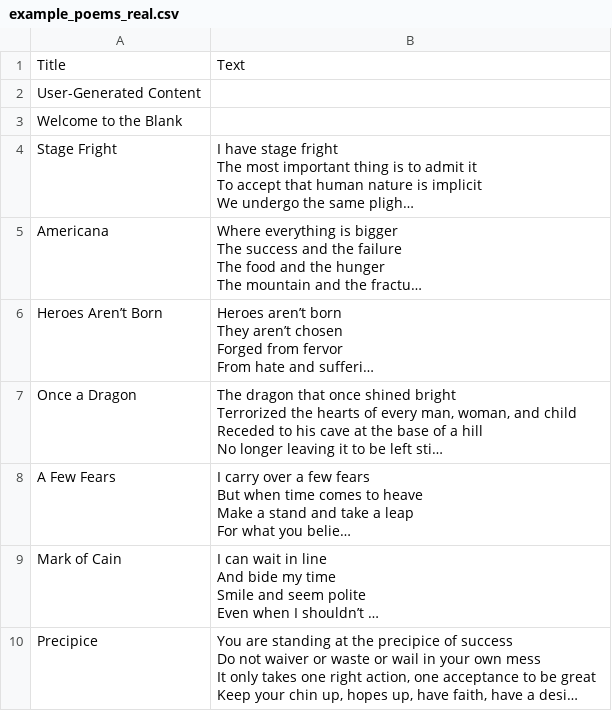
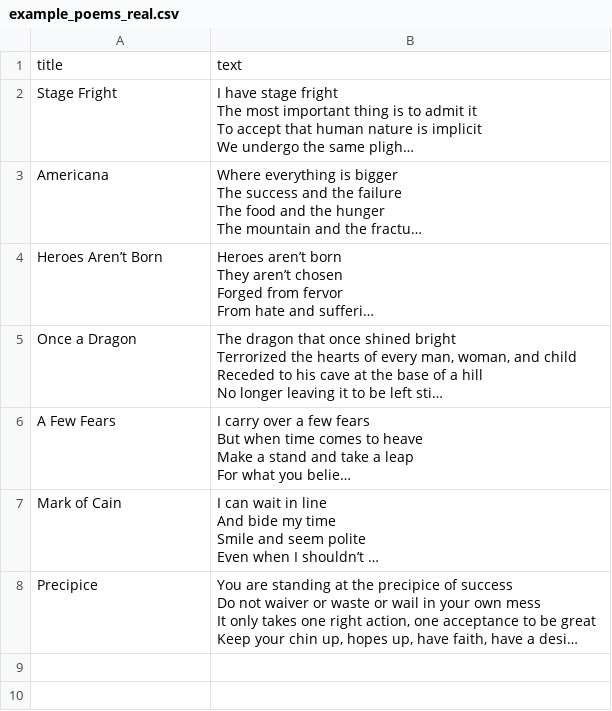
Before and after one commit to levyavi/poetry-association, a CSV file: sample_data/example_poems_real.csv, drawn as a sheet; long unchanged cells end in …; removed rows and columns are numbered as before the commit, all else as after; the diff names each change by its address in the sheet, - before the commit and + after, or states it on an @@ line.

Commit message:
Update real example poems sample data

```diff
--- a/sample_data/example_poems_real.csv
+++ b/sample_data/example_poems_real.csv
-row 1: Title | Text
-row 2: User-Generated Content
-row 3: Welcome to the Blank
+row 1: title | text
```
